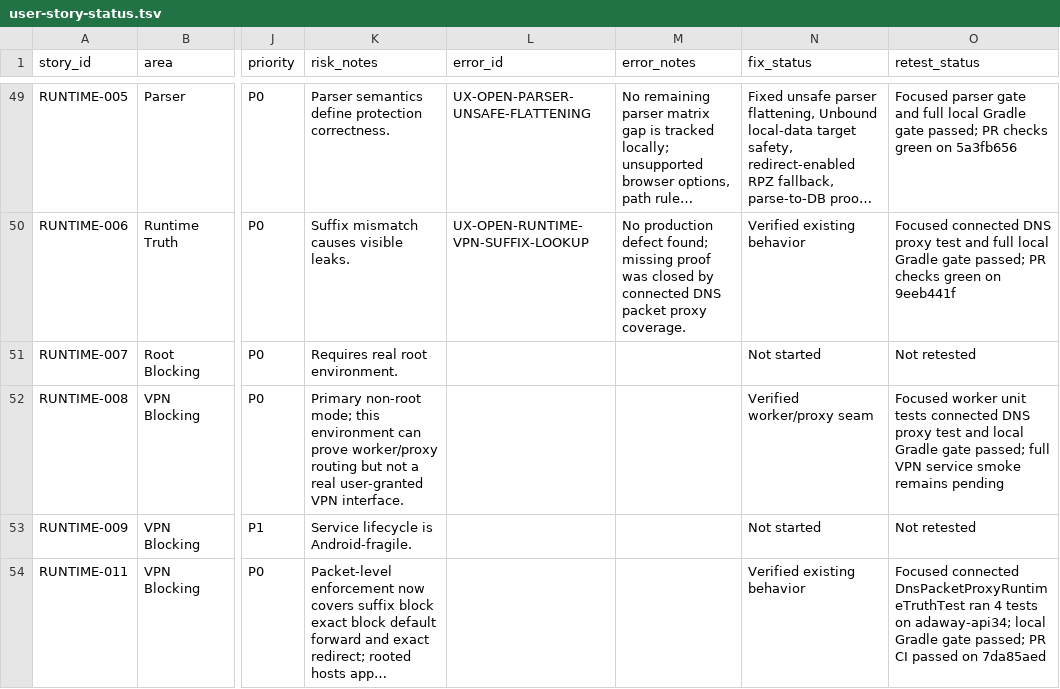
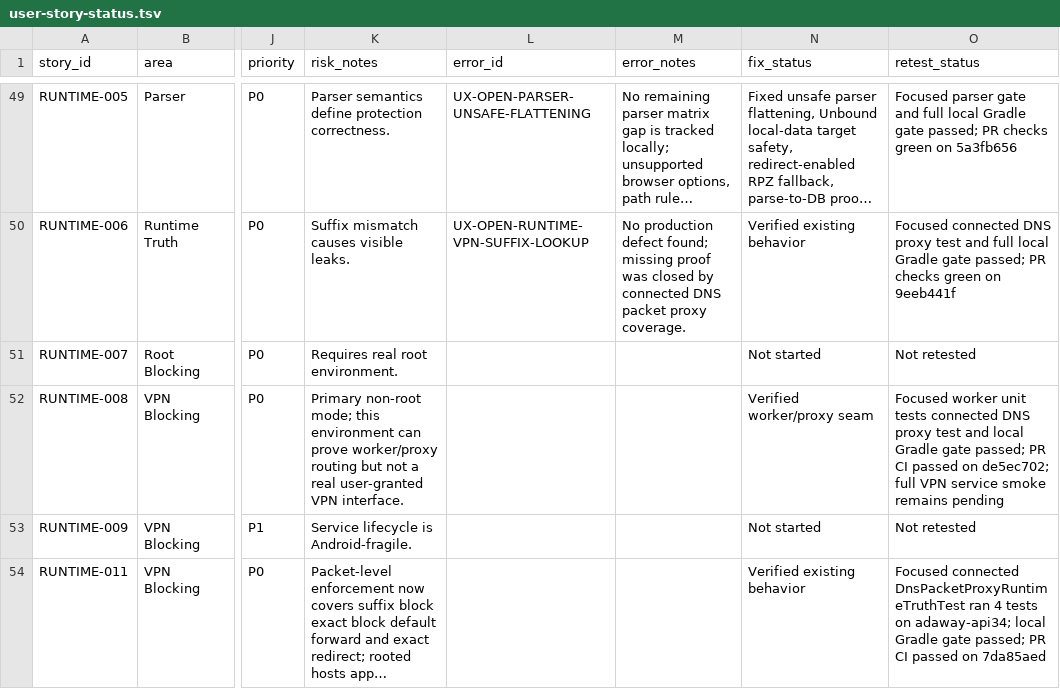
Before and after one commit to stevesolun/AdAway, a TSV file: tasks/user-story-status.tsv, drawn as a sheet; only a part is shown, gaps mark what is left out; long unchanged cells end in …; the diff names each change by its address in the sheet, - before the commit and + after, or states it on an @@ line.

```diff
--- a/tasks/user-story-status.tsv
+++ b/tasks/user-story-status.tsv
-O52 (retest_status): …gate passed; full VPN…
+O52 (retest_status): …gate passed; PR CI passed on de5ec702; full VPN…
```
Also changed, not shown: 1 other file.
